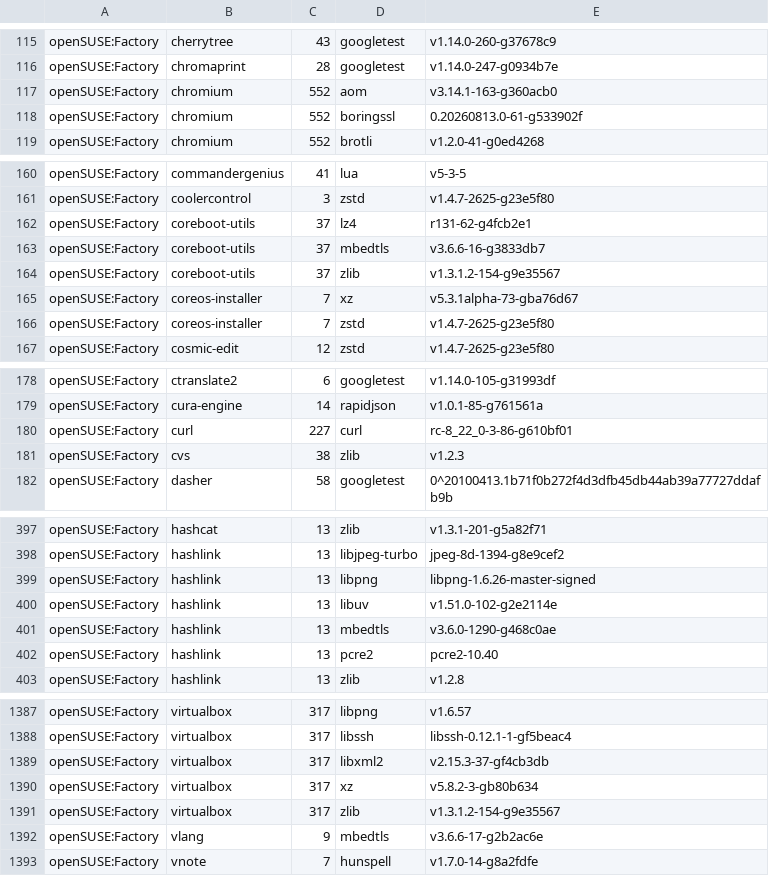
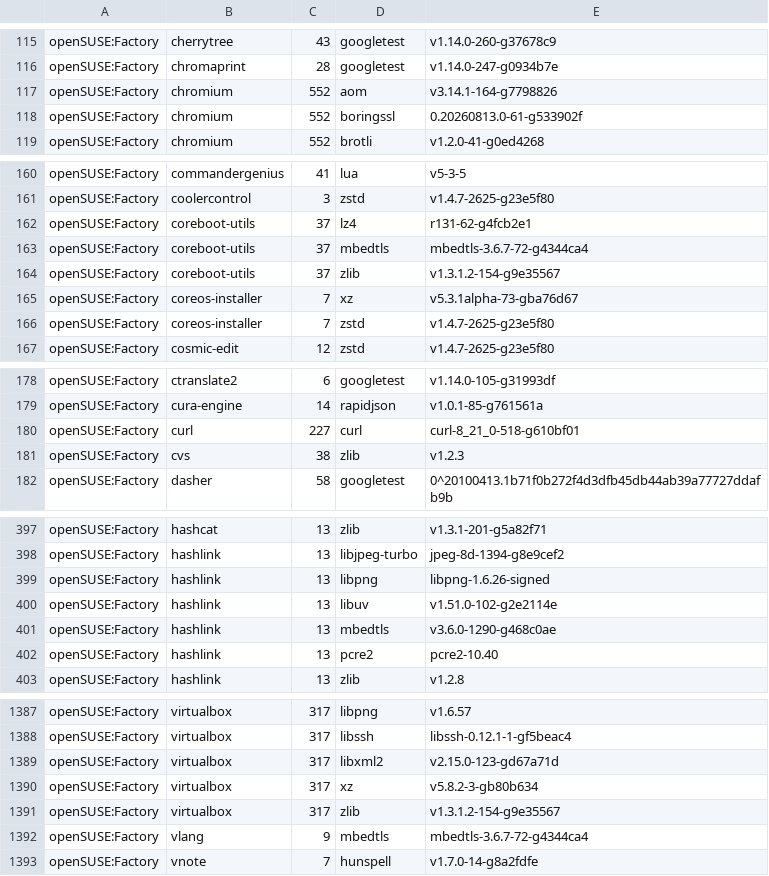
Before and after one commit to wfrisch/idlib_results, a CSV file: openSUSE.csv, drawn as a sheet; only a part is shown, gaps mark what is left out; the diff covers the shown part only.

Commit message:
openSUSE: update

```diff
--- a/openSUSE.csv
+++ b/openSUSE.csv
@@ -116,3 +116,3 @@
 "openSUSE:Factory","chromaprint","28","googletest","v1.14.0-247-g0934b7e"
-"openSUSE:Factory","chromium","552","aom","v3.14.1-163-g360acb0"
+"openSUSE:Factory","chromium","552","aom","v3.14.1-164-g7798826"
 "openSUSE:Factory","chromium","552","boringssl","0.20260813.0-61-g533902f"
@@ -162,3 +162,3 @@
 "openSUSE:Factory","coreboot-utils","37","lz4","r131-62-g4fcb2e1"
-"openSUSE:Factory","coreboot-utils","37","mbedtls","v3.6.6-16-g3833db7"
+"openSUSE:Factory","coreboot-utils","37","mbedtls","mbedtls-3.6.7-72-g4344ca4"
 "openSUSE:Factory","coreboot-utils","37","zlib","v1.3.1.2-154-g9e35567"
@@ -179,3 +179,3 @@
 "openSUSE:Factory","cura-engine","14","rapidjson","v1.0.1-85-g761561a"
-"openSUSE:Factory","curl","227","curl","rc-8_22_0-3-86-g610bf01"
+"openSUSE:Factory","curl","227","curl","curl-8_21_0-518-g610bf01"
 "openSUSE:Factory","cvs","38","zlib","v1.2.3"
@@ -398,3 +398,3 @@
 "openSUSE:Factory","hashlink","13","libjpeg-turbo","jpeg-8d-1394-g8e9cef2"
-"openSUSE:Factory","hashlink","13","libpng","libpng-1.6.26-master-signed"
+"openSUSE:Factory","hashlink","13","libpng","libpng-1.6.26-signed"
 "openSUSE:Factory","hashlink","13","libuv","v1.51.0-102-g2e2114e"
@@ -1388,6 +1388,6 @@
 "openSUSE:Factory","virtualbox","317","libssh","libssh-0.12.1-1-gf5beac4"
-"openSUSE:Factory","virtualbox","317","libxml2","v2.15.3-37-gf4cb3db"
+"openSUSE:Factory","virtualbox","317","libxml2","v2.15.0-123-gd67a71d"
 "openSUSE:Factory","virtualbox","317","xz","v5.8.2-3-gb80b634"
 "openSUSE:Factory","virtualbox","317","zlib","v1.3.1.2-154-g9e35567"
-"openSUSE:Factory","vlang","9","mbedtls","v3.6.6-17-g2b2ac6e"
+"openSUSE:Factory","vlang","9","mbedtls","mbedtls-3.6.7-72-g4344ca4"
 "openSUSE:Factory","vnote","7","hunspell","v1.7.0-14-g8a2fdfe"
```
Also changed, not shown: 8 edited cells elsewhere in this file.
